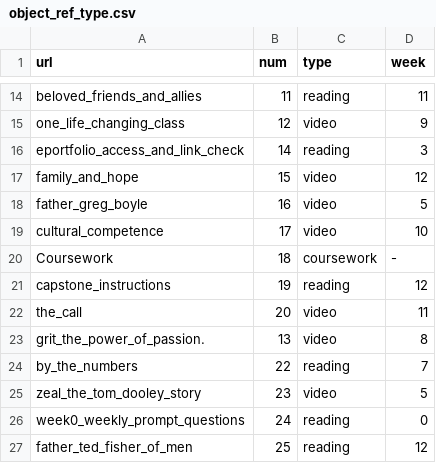
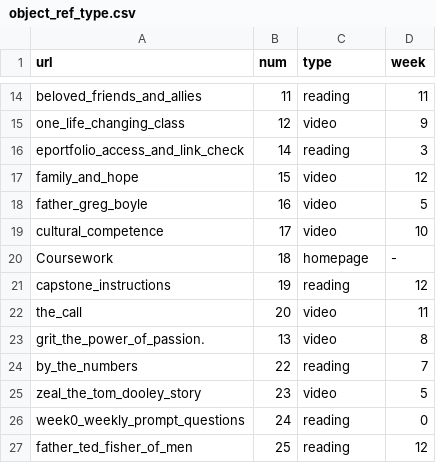
Before and after one commit to bonomali/DISC_REU_2018, a CSV file: clean_webpage/csv_files/object_ref_type.csv, drawn as a sheet; only a part is shown, gaps mark what is left out.

Commit message:
Changed coursework -> homepage in legend

```diff
--- a/clean_webpage/csv_files/object_ref_type.csv
+++ b/clean_webpage/csv_files/object_ref_type.csv
@@ -19,3 +19,3 @@ father_greg_boyle,16,video,5
 cultural_competence,17,video,10
-Coursework,18,coursework,-
+Coursework,18,homepage,-
 capstone_instructions,19,reading,12
```
